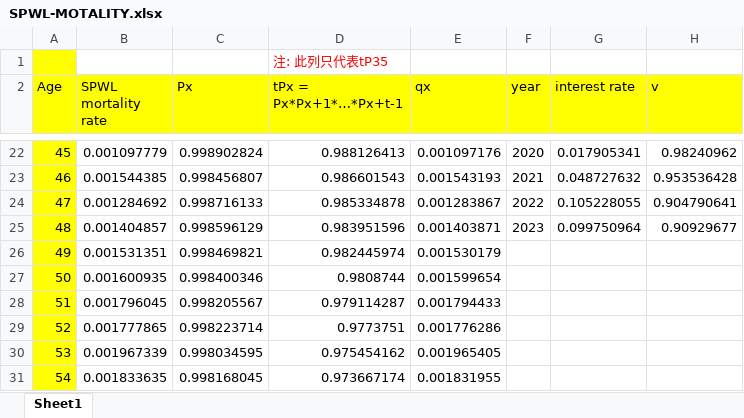
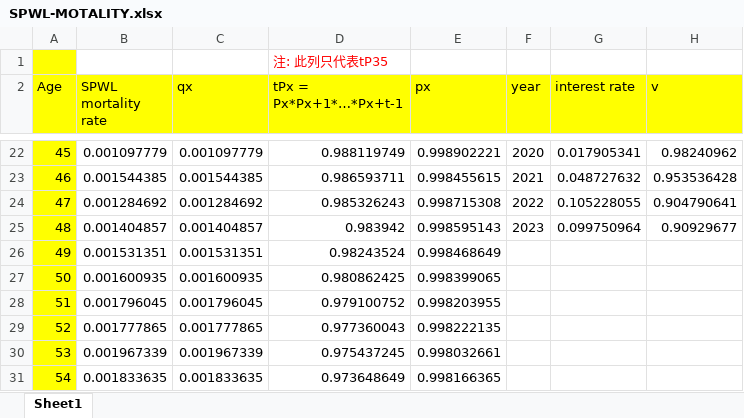
Before and after one commit to Le119/SOA-LEAP-Case, an Excel workbook: SPWL-MOTALITY.xlsx, sheet Sheet1, drawn as a sheet; only a part is shown, gaps mark what is left out; values as stored, in another font and other column widths than the file's, no borders; the diff covers the shown part only; the diff names each change by its address in the sheet, - before the commit and + after, or states it on an @@ line.

```diff
--- a/SPWL-MOTALITY.xlsx (sheet Sheet1)
+++ b/SPWL-MOTALITY.xlsx (sheet Sheet1)
-C2: Px
+C2: qx
-E2: qx
+E2: px
-C22 (qx): 0.998902824
+C22 (qx): 0.001097779
-D22 (tPx = Px*Px+1*…*Px+t-1): 0.988126413
+D22 (tPx = Px*Px+1*…*Px+t-1): 0.988119749
-E22 (px): 0.001097176
+E22 (px): 0.998902221
-C23 (qx): 0.998456807
+C23 (qx): 0.001544385
-D23 (tPx = Px*Px+1*…*Px+t-1): 0.986601543
+D23 (tPx = Px*Px+1*…*Px+t-1): 0.986593711
-E23 (px): 0.001543193
+E23 (px): 0.998455615
-C24 (qx): 0.998716133
+C24 (qx): 0.001284692
-D24 (tPx = Px*Px+1*…*Px+t-1): 0.985334878
+D24 (tPx = Px*Px+1*…*Px+t-1): 0.985326243
-E24 (px): 0.001283867
+E24 (px): 0.998715308
-C25 (qx): 0.998596129
+C25 (qx): 0.001404857
-D25 (tPx = Px*Px+1*…*Px+t-1): 0.983951596
+D25 (tPx = Px*Px+1*…*Px+t-1): 0.983942
-E25 (px): 0.001403871
+E25 (px): 0.998595143
-C26 (qx): 0.998469821
+C26 (qx): 0.001531351
-D26 (tPx = Px*Px+1*…*Px+t-1): 0.982445974
+D26 (tPx = Px*Px+1*…*Px+t-1): 0.98243524
-E26 (px): 0.001530179
+E26 (px): 0.998468649
-C27 (qx): 0.998400346
+C27 (qx): 0.001600935
-D27 (tPx = Px*Px+1*…*Px+t-1): 0.9808744
+D27 (tPx = Px*Px+1*…*Px+t-1): 0.980862425
-E27 (px): 0.001599654
+E27 (px): 0.998399065
-C28 (qx): 0.998205567
+C28 (qx): 0.001796045
-D28 (tPx = Px*Px+1*…*Px+t-1): 0.979114287
+D28 (tPx = Px*Px+1*…*Px+t-1): 0.979100752
-E28 (px): 0.001794433
+E28 (px): 0.998203955
-C29 (qx): 0.998223714
+C29 (qx): 0.001777865
-D29 (tPx = Px*Px+1*…*Px+t-1): 0.9773751
+D29 (tPx = Px*Px+1*…*Px+t-1): 0.977360043
-E29 (px): 0.001776286
+E29 (px): 0.998222135
-C30 (qx): 0.998034595
+C30 (qx): 0.001967339
-D30 (tPx = Px*Px+1*…*Px+t-1): 0.975454162
+D30 (tPx = Px*Px+1*…*Px+t-1): 0.975437245
-E30 (px): 0.001965405
+E30 (px): 0.998032661
-C31 (qx): 0.998168045
+C31 (qx): 0.001833635
-D31 (tPx = Px*Px+1*…*Px+t-1): 0.973667174
+D31 (tPx = Px*Px+1*…*Px+t-1): 0.973648649
-E31 (px): 0.001831955
+E31 (px): 0.998166365
```
Also changed, not shown: 129 edited cells elsewhere in this sheet, T20-MOTALITY.xlsx.
